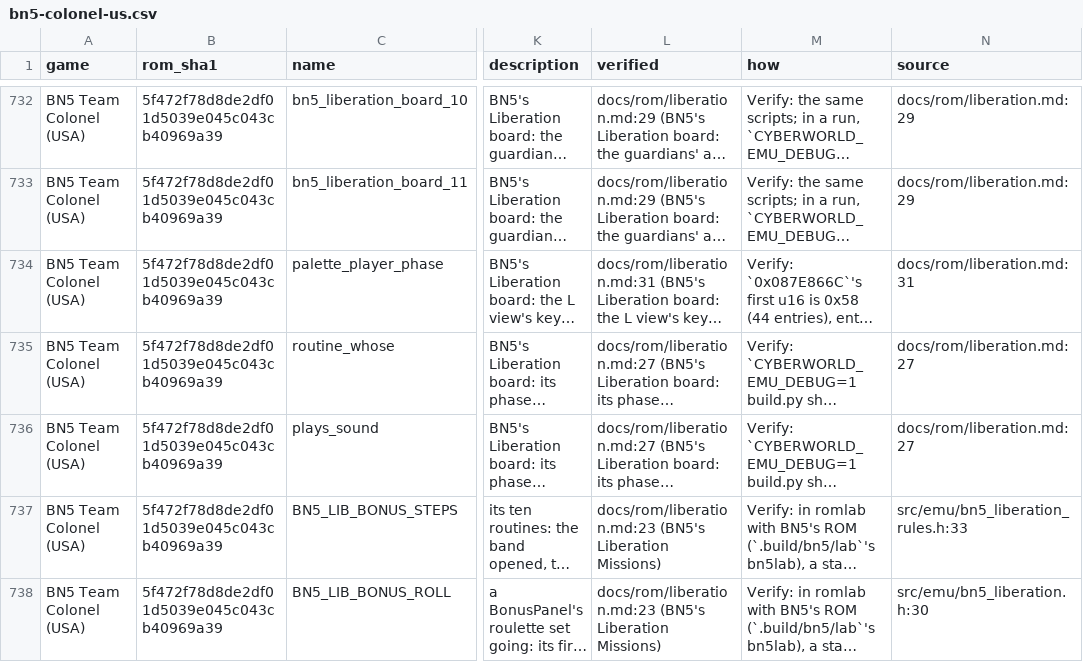
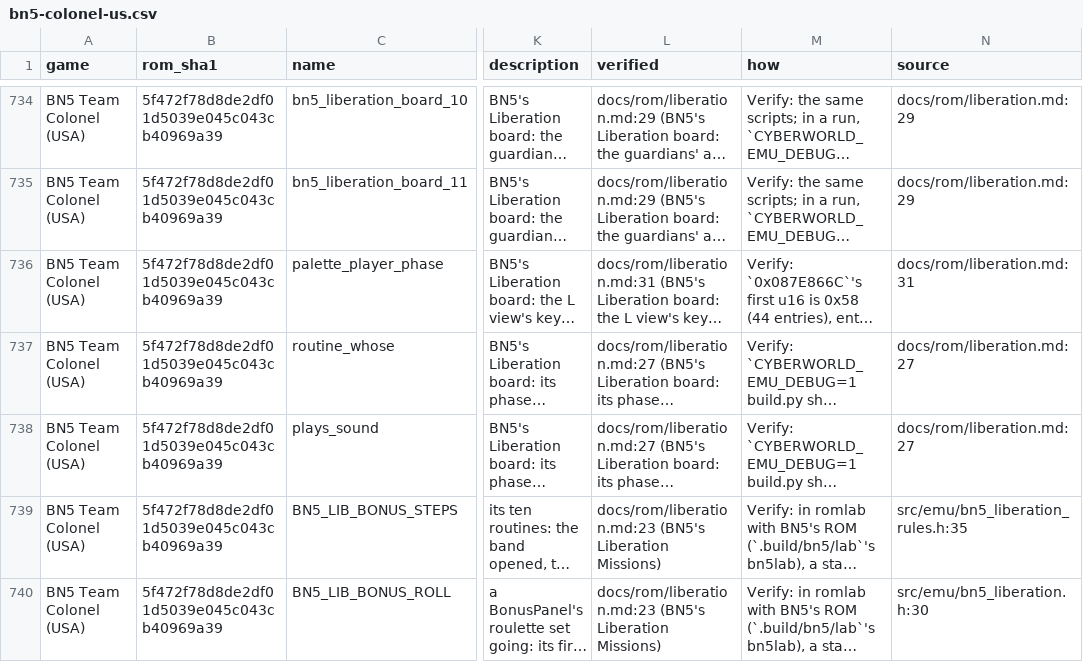
Before and after one commit to saschb2b/Mega-Man-Battle-Network-Cyberworld-Endless, a CSV file: docs/symbols/bn5-colonel-us.csv, drawn as a sheet; only a part is shown, gaps mark what is left out; long unchanged cells end in …; addresses are those after the commit; the diff covers the shown part only; the diff names each change by its address in the sheet, - before the commit and + after, or states it on an @@ line.

```diff
--- a/docs/symbols/bn5-colonel-us.csv
+++ b/docs/symbols/bn5-colonel-us.csv
-N739 (source): src/emu/bn5_liberation_rules.h:33
+N739 (source): src/emu/bn5_liberation_rules.h:35
```
Also changed, not shown: 2 added rows and 54 edited cells elsewhere in this file, 16 other files.
